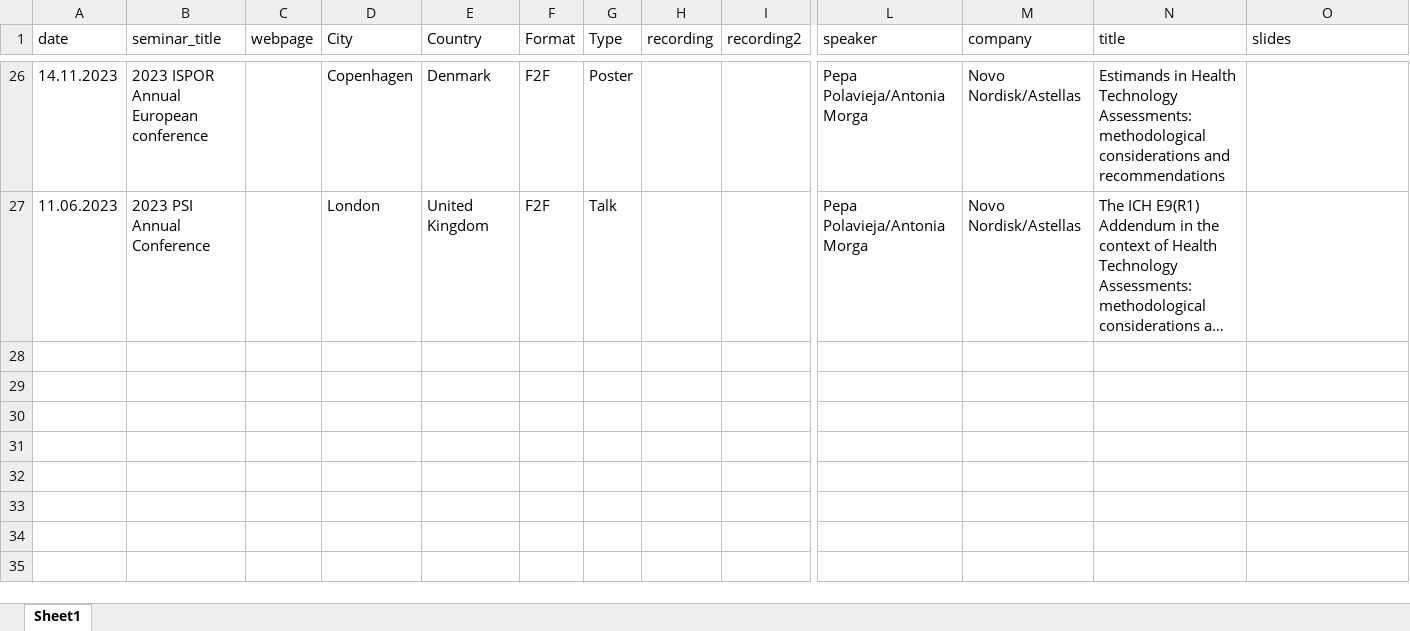
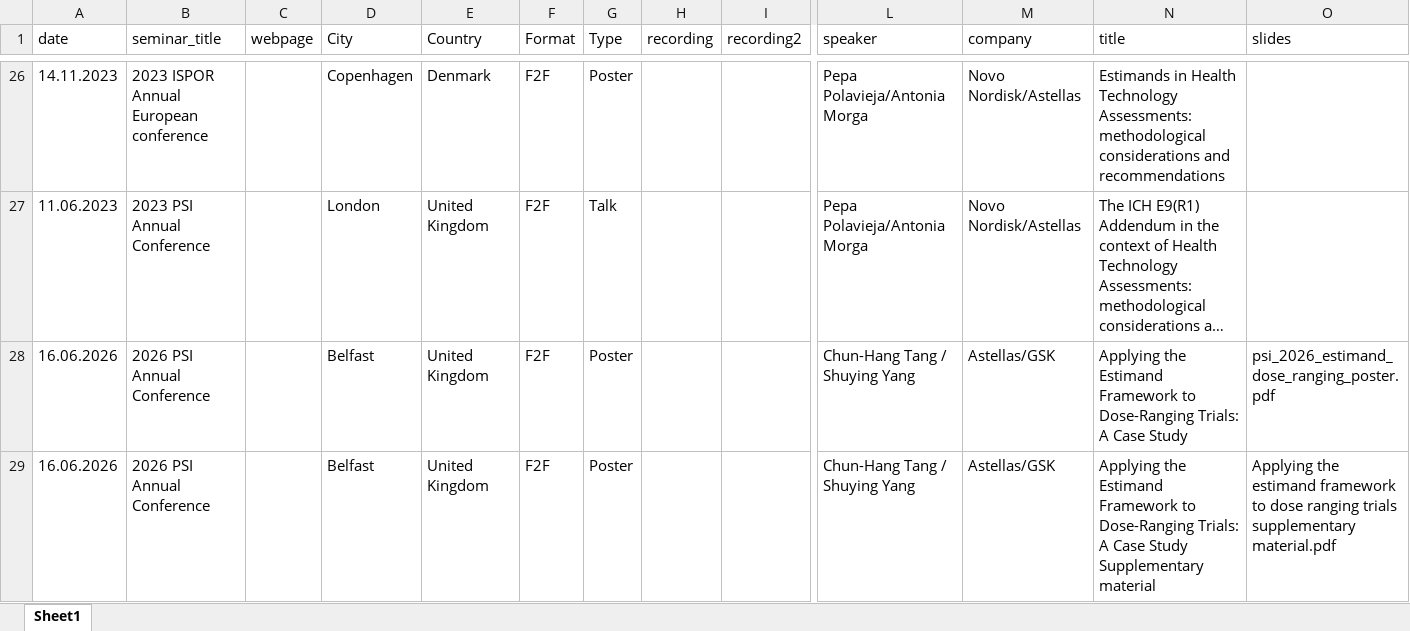
Before and after one commit to eiwg/eiwg_webpage, an Excel workbook: data/seminars.xlsx, sheet Sheet1, drawn as a sheet; only a part is shown, gaps mark what is left out; long unchanged cells end in …; values as stored, in another font and other column widths than the file's, no borders; rows hold the shown columns only; the diff names each change by its address in the sheet, - before the commit and + after, or states it on an @@ line.

Commit message:
Add 2026 PSI Annual Conference poster

```diff
--- a/data/seminars.xlsx (sheet Sheet1)
+++ b/data/seminars.xlsx (sheet Sheet1)
+row 28: 16.06.2026 | 2026 PSI Annual Conference |  | Belfast | United Kingdom | F2F | Poster |  |  | Chun-Hang Tang / Shuying Yang | Astellas/GSK | Applying the Estimand Framework to Dose-Ranging Trials: A Case Study | psi_2026_estimand_dose_ranging_poster.pdf
+row 29: 16.06.2026 | 2026 PSI Annual Conference |  | Belfast | United Kingdom | F2F | Poster |  |  | Chun-Hang Tang / Shuying Yang | Astellas/GSK | Applying the Estimand Framework to Dose-Ranging Trials: A Case Study Supplementary material | Applying the estimand framework to dose ranging trials supplementary material.pdf
```
Also changed, not shown: 21 other files.
